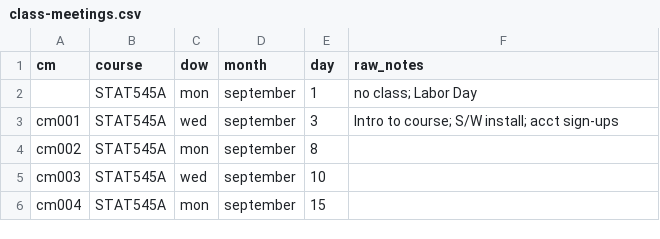
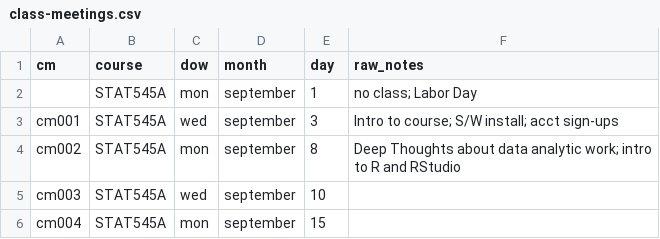
Before and after one commit to STAT545-UBC/STAT545-UBC-original-website, a CSV file: course-admin/class-meetings.csv, drawn as a sheet; only a part is shown.

Commit message:
add cm002_r-rstudio-intro to class-meetings and syllabus

```diff
--- a/course-admin/class-meetings.csv
+++ b/course-admin/class-meetings.csv
@@ -3,3 +3,3 @@ cm,course,dow,month,day,raw_notes
 cm001,STAT545A,wed,september,3,Intro to course; S/W install; acct sign-ups
-cm002,STAT545A,mon,september,8,
+cm002,STAT545A,mon,september,8,Deep Thoughts about data analytic work; intro to R and RStudio
 cm003,STAT545A,wed,september,10,
```
Also changed, not shown: 2 other files.
